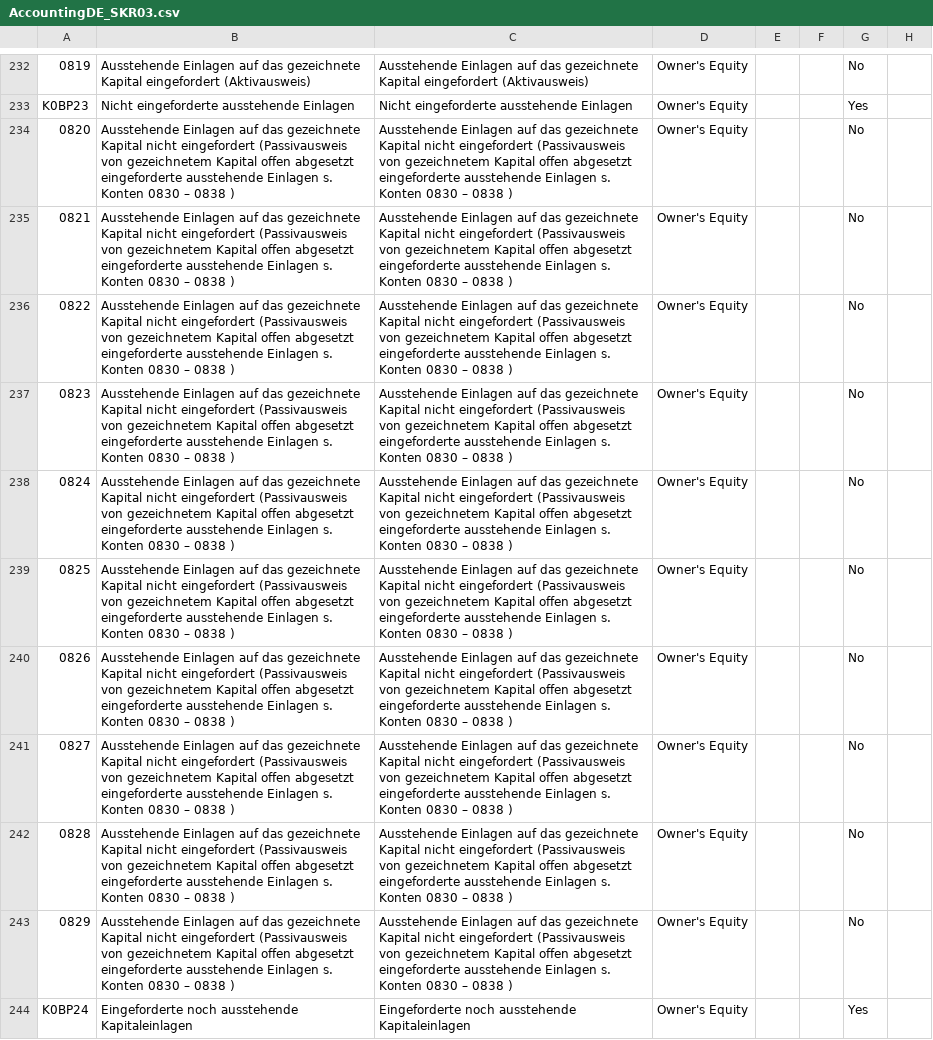
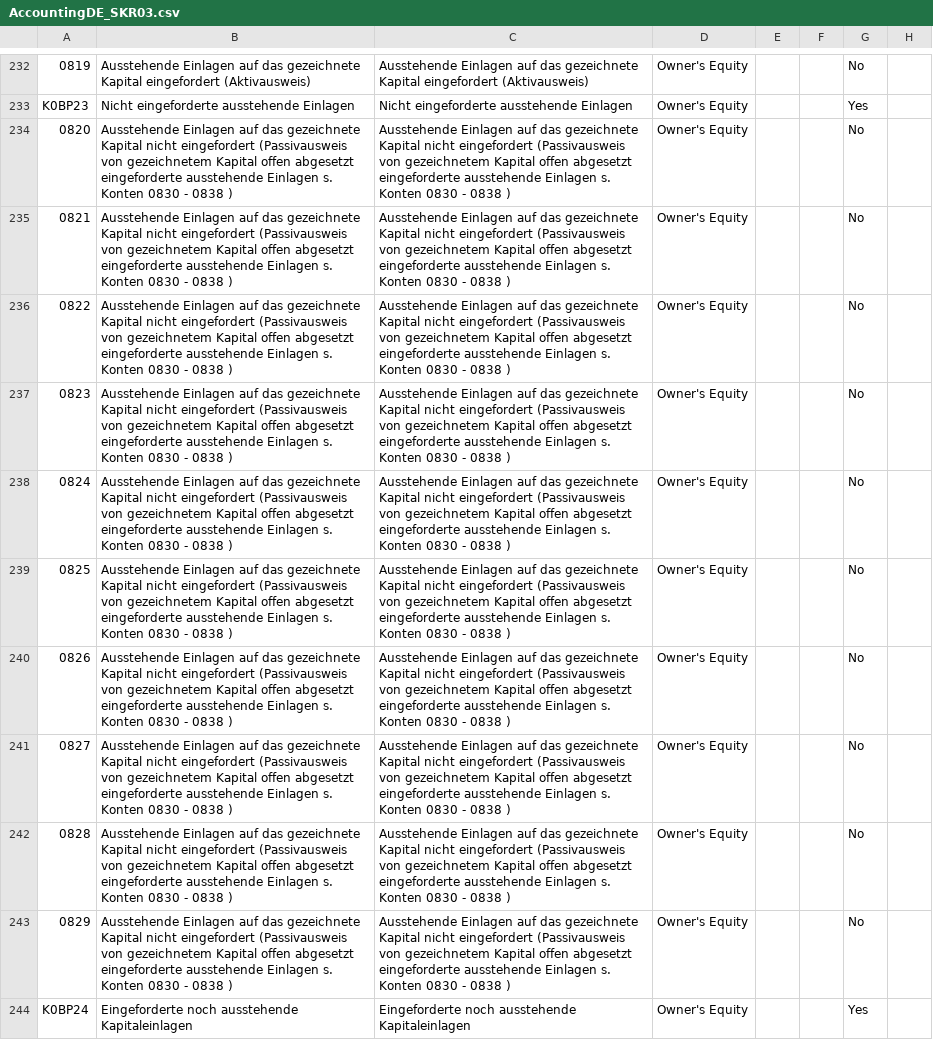
Before and after one commit to zoosky/adempiere, a CSV file: data/import/AccountingDE_SKR03.csv, drawn as a sheet; only a part is shown, gaps mark what is left out; the diff covers the shown part only; the diff names each change by its address in the sheet, - before the commit and + after, or states it on an @@ line.

Commit message:
Converted Files to UTF8 and further minor changes due to default accounts.
--HG--
branch : development
extra : convert_revision : svn%3Aca97e3cf-264c-4fc5-ac59-d2cac9e95311/trunk%409686

```diff
--- a/data/import/AccountingDE_SKR03.csv
+++ b/data/import/AccountingDE_SKR03.csv
-B234:B243: …Konten 0830 – 0838 )
+B234:B243: …Konten 0830 - 0838 )
-C234:C243: …Konten 0830 – 0838 )
+C234:C243: …Konten 0830 - 0838 )
```
Also changed, not shown: 120 edited cells elsewhere in this file, 1 other file.
